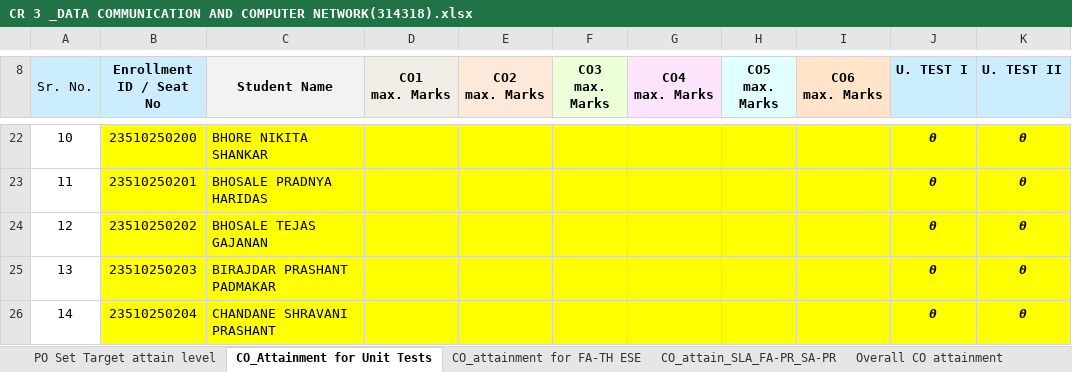
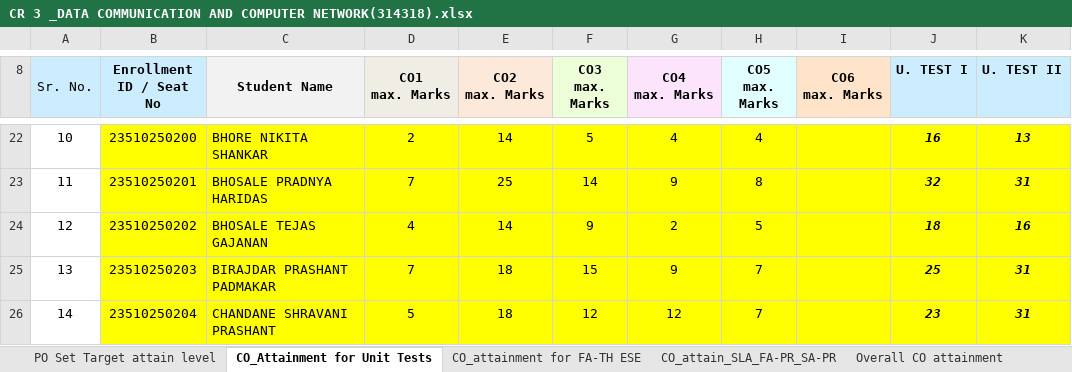
Before and after one commit to adambure21/gpd_nba, an Excel workbook: Attainment Calculation/Sheet from BRC for Attainment Calculation/CR 3 _DATA COMMUNICATION AND COMPUTER NETWORK(314318).xlsx, sheet CO_Attainment for Unit Tests, drawn as a sheet; only a part is shown, gaps mark what is left out; values as stored, in another font and other column widths than the file's, no borders; table styles not drawn; the diff covers the shown part only; the diff names each change by its address in the sheet, - before the commit and + after, or states it on an @@ line.

Commit message:
Added marks of SLA FA PR SA PR of DCN Subject and CO-PSO mapping

```diff
--- a/Attainment Calculation/Sheet from BRC for Attainment Calculation/CR 3 _DATA COMMUNICATION AND COMPUTER NETWORK(314318).xlsx (sheet CO_Attainment for Unit Tests)
+++ b/Attainment Calculation/Sheet from BRC for Attainment Calculation/CR 3 _DATA COMMUNICATION AND COMPUTER NETWORK(314318).xlsx (sheet CO_Attainment for Unit Tests)
-D22 (CO1 max. Marks): (empty)
+D22 (CO1 max. Marks): 2
-E22 (CO2 max. Marks): (empty)
+E22 (CO2 max. Marks): 14
-F22 (CO3 max. Marks): (empty)
+F22 (CO3 max. Marks): 5
-G22 (CO4 max. Marks): (empty)
+G22 (CO4 max. Marks): 4
-H22 (CO5 max. Marks): (empty)
+H22 (CO5 max. Marks): 4
-J22 (U. TEST I): 0
+J22 (U. TEST I): 16
-K22 (U. TEST II): 0
+K22 (U. TEST II): 13
-D23 (CO1 max. Marks): (empty)
+D23 (CO1 max. Marks): 7
-E23 (CO2 max. Marks): (empty)
+E23 (CO2 max. Marks): 25
-F23 (CO3 max. Marks): (empty)
+F23 (CO3 max. Marks): 14
-G23 (CO4 max. Marks): (empty)
+G23 (CO4 max. Marks): 9
-H23 (CO5 max. Marks): (empty)
+H23 (CO5 max. Marks): 8
-J23 (U. TEST I): 0
+J23 (U. TEST I): 32
-K23 (U. TEST II): 0
+K23 (U. TEST II): 31
-D24 (CO1 max. Marks): (empty)
+D24 (CO1 max. Marks): 4
-E24 (CO2 max. Marks): (empty)
+E24 (CO2 max. Marks): 14
-F24 (CO3 max. Marks): (empty)
+F24 (CO3 max. Marks): 9
-G24 (CO4 max. Marks): (empty)
+G24 (CO4 max. Marks): 2
-H24 (CO5 max. Marks): (empty)
+H24 (CO5 max. Marks): 5
-J24 (U. TEST I): 0
+J24 (U. TEST I): 18
-K24 (U. TEST II): 0
+K24 (U. TEST II): 16
-D25 (CO1 max. Marks): (empty)
+D25 (CO1 max. Marks): 7
-E25:E26 (CO2 max. Marks): (empty)
+E25:E26 (CO2 max. Marks): 18
-F25 (CO3 max. Marks): (empty)
+F25 (CO3 max. Marks): 15
-G25 (CO4 max. Marks): (empty)
+G25 (CO4 max. Marks): 9
-H25:H26 (CO5 max. Marks): (empty)
+H25:H26 (CO5 max. Marks): 7
-J25 (U. TEST I): 0
+J25 (U. TEST I): 25
-K25:K26 (U. TEST II): 0
+K25:K26 (U. TEST II): 31
-D26 (CO1 max. Marks): (empty)
+D26 (CO1 max. Marks): 5
-F26 (CO3 max. Marks): (empty)
+F26 (CO3 max. Marks): 12
-G26 (CO4 max. Marks): (empty)
+G26 (CO4 max. Marks): 12
-J26 (U. TEST I): 0
+J26 (U. TEST I): 23
```
Also changed, not shown: 3 added rows, 3 removed rows and 459 edited cells elsewhere in this sheet, sheet CO_attain_SLA_FA-PR_SA-PR, sheet CO_PO Mapping Attainment_PO7, sheet PO Set Target attain level, sheet Overall CO attainment, sheet CO_attainment for FA-TH ESE, other sheet tabs, formulas that keep their value, hidden cells, charts or pictures.
